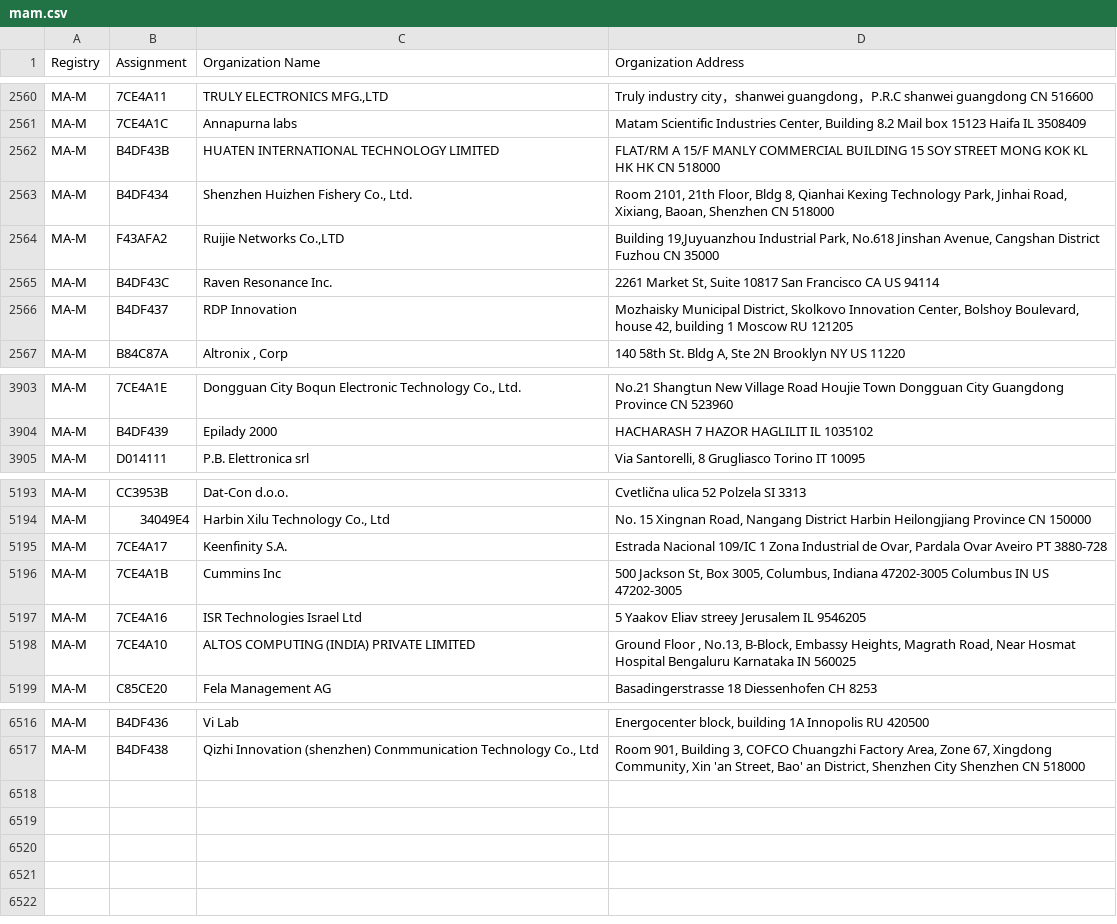
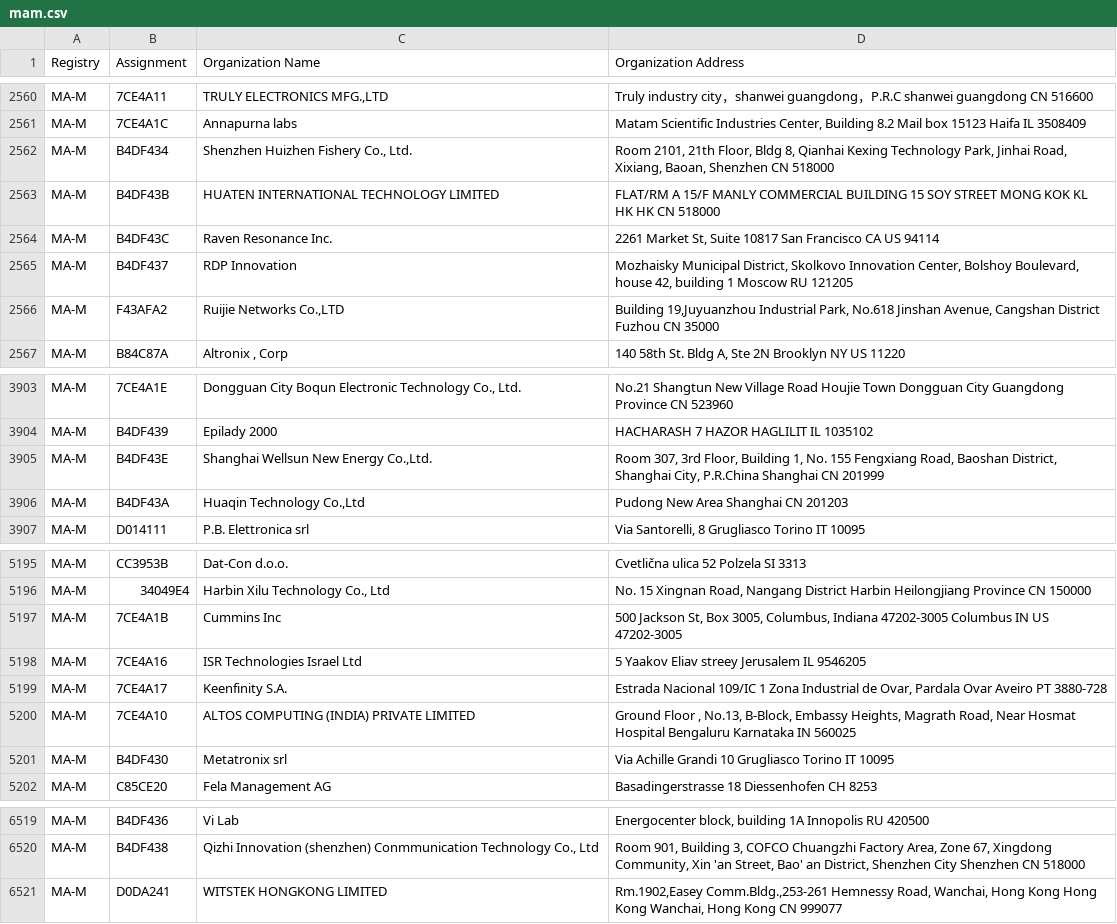
Before and after one commit to runZeroInc/mac-tracker, a CSV file: data/ieee/mam.csv, drawn as a sheet; only a part is shown, gaps mark what is left out.

Commit message:
Auto: Update files from IEEE

```diff
--- a/data/ieee/mam.csv
+++ b/data/ieee/mam.csv
@@ -2561,7 +2561,7 @@ MA-M,7CE4A11,"TRULY ELECTRONICS MFG.,LTD",Truly industry city，shanwei guang
 MA-M,7CE4A1C,Annapurna labs,"Matam Scientific Industries Center,   Building 8.2 Mail box 15123 Haifa IL 3508409 "
-MA-M,B4DF43B,HUATEN INTERNATIONAL TECHNOLOGY LIMITED,FLAT/RM A 15/F MANLY COMMERCIAL BUILDING 15 SOY STREET MONG KOK KL HK HK  CN 518000
 MA-M,B4DF434,"Shenzhen Huizhen Fishery Co., Ltd.","Room 2101, 21th Floor, Bldg 8, Qianhai Kexing Technology Park, Jinhai Road, Xixiang, Baoan,  Shenzhen  CN 518000 "
-MA-M,F43AFA2,"Ruijie Networks Co.,LTD","Building 19,Juyuanzhou Industrial Park, No.618 Jinshan Avenue, Cangshan District Fuzhou  CN 35000 "
+MA-M,B4DF43B,HUATEN INTERNATIONAL TECHNOLOGY LIMITED,FLAT/RM A 15/F MANLY COMMERCIAL BUILDING 15 SOY STREET MONG KOK KL HK HK  CN 518000
 MA-M,B4DF43C,Raven Resonance Inc.,"2261 Market St, Suite 10817 San Francisco CA US 94114 "
 MA-M,B4DF437,RDP Innovation,"Mozhaisky Municipal District, Skolkovo Innovation Center, Bolshoy Boulevard, house 42, building 1 Moscow  RU 121205 "
+MA-M,F43AFA2,"Ruijie Networks Co.,LTD","Building 19,Juyuanzhou Industrial Park, No.618 Jinshan Avenue, Cangshan District Fuzhou  CN 35000 "
 MA-M,B84C87A,"Altronix , Corp","140 58th St. Bldg A, Ste 2N Brooklyn NY US 11220 "
@@ -3904,2 +3904,4 @@ MA-M,7CE4A1E,"Dongguan City Boqun Electronic Technology Co., Ltd.",No.21 Shangtu
 MA-M,B4DF439,Epilady 2000,HACHARASH 7 HAZOR HAGLILIT  IL 1035102
+MA-M,B4DF43E,"Shanghai Wellsun New Energy Co.,Ltd.","Room 307, 3rd Floor, Building 1, No. 155 Fengxiang Road, Baoshan District, Shanghai City, P.R.China Shanghai  CN 201999 "
+MA-M,B4DF43A,"Huaqin Technology Co.,Ltd",Pudong New Area Shanghai  CN 201203
 MA-M,D014111,P.B. Elettronica srl,"Via Santorelli, 8 Grugliasco Torino IT 10095 "
@@ -5194,6 +5196,7 @@ MA-M,CC3953B,Dat-Con d.o.o.,Cvetlična ulica 52 Polzela  SI 3313
 MA-M,34049E4,"Harbin Xilu Technology Co., Ltd","No. 15 Xingnan Road, Nangang District Harbin Heilongjiang Province CN 150000 "
-MA-M,7CE4A17,Keenfinity S.A.,"Estrada Nacional 109/IC 1  Zona Industrial de Ovar, Pardala  Ovar Aveiro PT 3880-728 "
 MA-M,7CE4A1B,Cummins Inc,"500 Jackson St, Box 3005, Columbus, Indiana 47202-3005 Columbus IN US 47202-3005 "
 MA-M,7CE4A16,ISR Technologies Israel Ltd,5 Yaakov Eliav streey Jerusalem  IL 9546205
+MA-M,7CE4A17,Keenfinity S.A.,"Estrada Nacional 109/IC 1  Zona Industrial de Ovar, Pardala  Ovar Aveiro PT 3880-728 "
 MA-M,7CE4A10,ALTOS COMPUTING (INDIA) PRIVATE LIMITED,"Ground Floor , No.13, B-Block, Embassy Heights, Magrath Road, Near Hosmat Hospital Bengaluru Karnataka IN 560025 "
+MA-M,B4DF430,Metatronix srl,Via Achille Grandi 10 Grugliasco Torino IT 10095
 MA-M,C85CE20,Fela Management AG ,Basadingerstrasse 18 Diessenhofen  CH 8253
@@ -6517 +6520,2 @@ MA-M,B4DF436,Vi Lab,"Energocenter block, building 1A Innopolis  RU 420500 "
 MA-M,B4DF438,"Qizhi Innovation (shenzhen) Conmmunication Technology Co., Ltd","Room 901, Building 3, COFCO Chuangzhi Factory Area, Zone 67, Xingdong Community, Xin 'an Street, Bao' an District, Shenzhen City Shenzhen  CN 518000 "
+MA-M,D0DA241,WITSTEK HONGKONG LIMITED,"Rm.1902,Easey Comm.Bldg.,253-261 Hemnessy Road, Wanchai, Hong Kong Hong Kong Wanchai, Hong Kong CN 999077 "
```
Also changed, not shown: data/ieee/oui36.csv, 4 other files.
